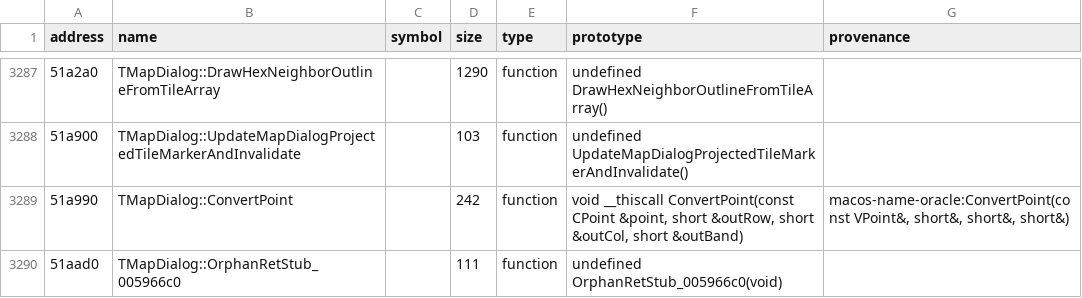
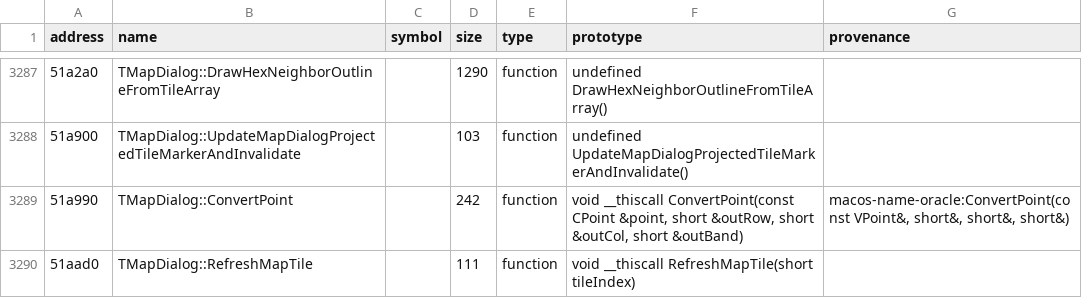
Before and after one commit to agluszak/imperialism-decomp, a CSV file: config/original_entities.csv, drawn as a sheet; only a part is shown, gaps mark what is left out; the diff covers the shown part only.

```diff
--- a/config/original_entities.csv
+++ b/config/original_entities.csv
@@ -3289,2 +3289,2 @@ address|name|symbol|size|type|prototype|provenance
 51a990|TMapDialog::ConvertPoint||242|function|void __thiscall ConvertPoint(const CPoint &point, short &outRow, short &outCol, short &outBand)|macos-name-oracle:ConvertPoint(const VPoint&, short&, short&, short&)
-51aad0|TMapDialog::OrphanRetStub_005966c0||111|function|undefined OrphanRetStub_005966c0(void)|
+51aad0|TMapDialog::RefreshMapTile||111|function|void __thiscall RefreshMapTile(short tileIndex)|
```
Also changed, not shown: 12 edited cells elsewhere in this file, 14 other files.
